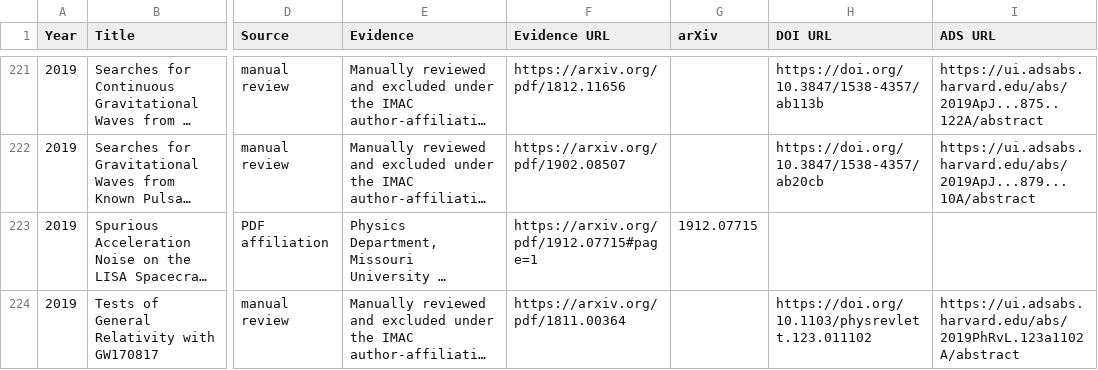
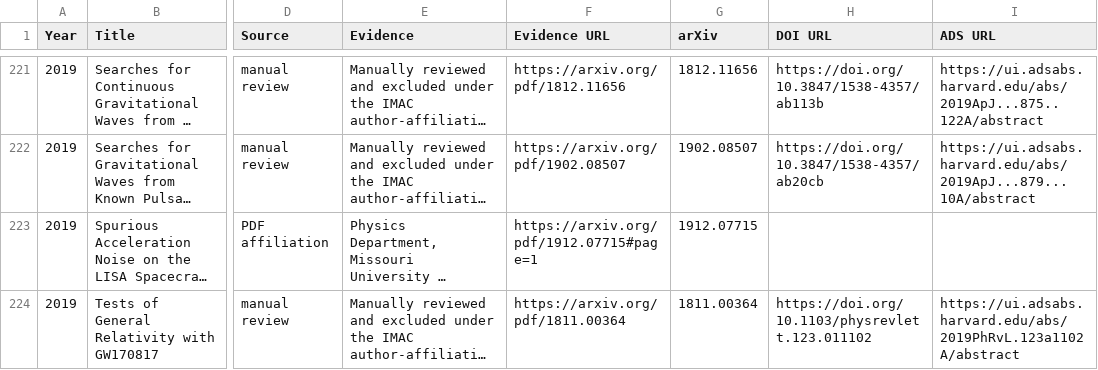
Before and after one commit to IMAC-MissouriST/imac-publications, a CSV file: docs/imac_affiliation_preview/affiliation_audit.csv, drawn as a sheet; only a part is shown, gaps mark what is left out; long unchanged cells end in …; the diff covers the shown part only; the diff names each change by its address in the sheet, - before the commit and + after, or states it on an @@ line.

```diff
--- a/docs/imac_affiliation_preview/affiliation_audit.csv
+++ b/docs/imac_affiliation_preview/affiliation_audit.csv
-G221 (arXiv): (empty)
+G221 (arXiv): 1812.11656
-G222 (arXiv): (empty)
+G222 (arXiv): 1902.08507
-G224 (arXiv): (empty)
+G224 (arXiv): 1811.00364
```
Also changed, not shown: 29 edited cells elsewhere in this file, docs/imac_affiliation_preview/publications_2021.csv, docs/imac_affiliation_preview/publications_2024.csv, 4 other files.
